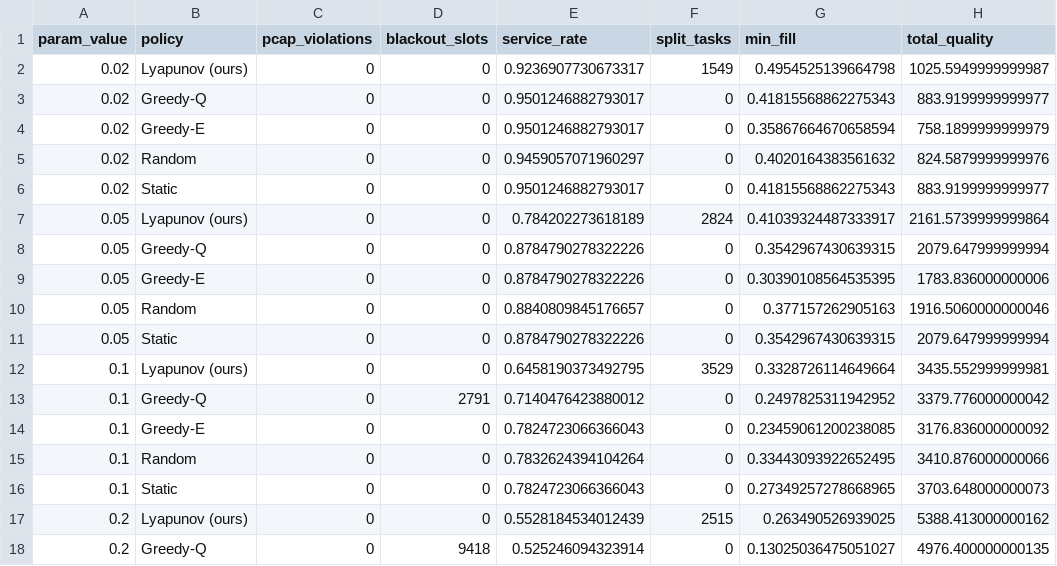
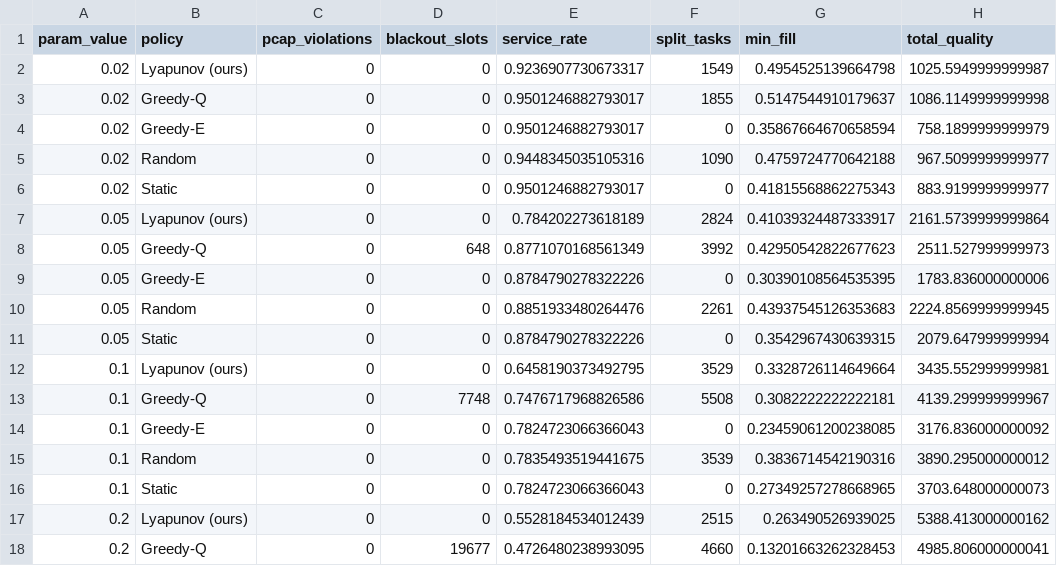
Before and after one commit to Junfei-Z/leo-vlm-lyapunov, a CSV file: data/sens_arrival.csv, drawn as a sheet; only a part is shown; the diff covers the shown part only.

```diff
--- a/data/sens_arrival.csv
+++ b/data/sens_arrival.csv
@@ -2,17 +2,17 @@ param_value,policy,pcap_violations,blackout_slots,service_rate,split_tasks,min_f
 0.02,Lyapunov (ours),0,0,0.9236907730673317,1549,0.4954525139664798,1025.5949999999987
-0.02,Greedy-Q,0,0,0.9501246882793017,0,0.41815568862275343,883.9199999999977
+0.02,Greedy-Q,0,0,0.9501246882793017,1855,0.5147544910179637,1086.1149999999998
 0.02,Greedy-E,0,0,0.9501246882793017,0,0.35867664670658594,758.1899999999979
-0.02,Random,0,0,0.9459057071960297,0,0.4020164383561632,824.5879999999976
+0.02,Random,0,0,0.9448345035105316,1090,0.4759724770642188,967.5099999999977
 0.02,Static,0,0,0.9501246882793017,0,0.41815568862275343,883.9199999999977
 0.05,Lyapunov (ours),0,0,0.784202273618189,2824,0.41039324487333917,2161.5739999999864
-0.05,Greedy-Q,0,0,0.8784790278322226,0,0.3542967430639315,2079.647999999994
+0.05,Greedy-Q,0,648,0.8771070168561349,3992,0.42950542822677623,2511.527999999973
 0.05,Greedy-E,0,0,0.8784790278322226,0,0.30390108564535395,1783.836000000006
-0.05,Random,0,0,0.8840809845176657,0,0.377157262905163,1916.5060000000046
+0.05,Random,0,0,0.8851933480264476,2261,0.43937545126353683,2224.8569999999945
 0.05,Static,0,0,0.8784790278322226,0,0.3542967430639315,2079.647999999994
 0.1,Lyapunov (ours),0,0,0.6458190373492795,3529,0.3328726114649664,3435.552999999981
-0.1,Greedy-Q,0,2791,0.7140476423880012,0,0.2497825311942952,3379.776000000042
+0.1,Greedy-Q,0,7748,0.7476717968826586,5508,0.3082222222222181,4139.299999999967
 0.1,Greedy-E,0,0,0.7824723066366043,0,0.23459061200238085,3176.836000000092
-0.1,Random,0,0,0.7832624394104264,0,0.33443093922652495,3410.876000000066
+0.1,Random,0,0,0.7835493519441675,3539,0.3836714542190316,3890.295000000012
 0.1,Static,0,0,0.7824723066366043,0,0.27349257278668965,3703.648000000073
 0.2,Lyapunov (ours),0,0,0.5528184534012439,2515,0.263490526939025,5388.413000000162
-0.2,Greedy-Q,0,9418,0.525246094323914,0,0.13025036475051027,4976.400000000135
+0.2,Greedy-Q,0,19677,0.4726480238993095,4660,0.13201663262328453,4985.806000000041
```
Also changed, not shown: 40 edited cells elsewhere in this file, data/sens_battery.csv, data/sens_nsrc.csv, 7 other files.
